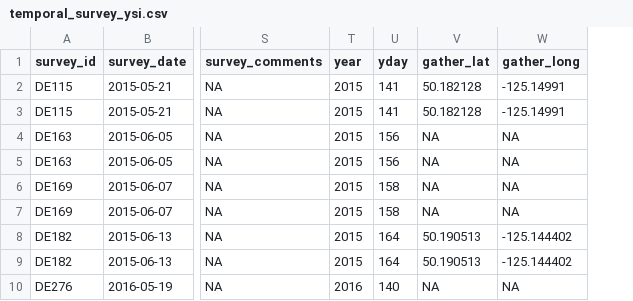
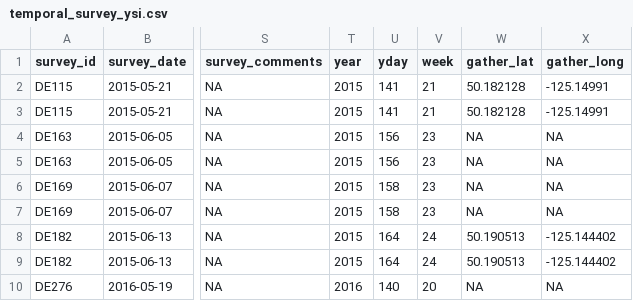
Before and after one commit to vanzahner/pink-chum-diets, a CSV file: processed/temporal_data/temporal_survey_ysi.csv, drawn as a sheet; only a part is shown, gaps mark what is left out; the diff names each change by its address in the sheet, - before the commit and + after, or states it on an @@ line.

Commit message:
update coding for temporal analysis + figures!

```diff
--- a/processed/temporal_data/temporal_survey_ysi.csv
+++ b/processed/temporal_data/temporal_survey_ysi.csv
+column V (week), rows 2-10: 21 | 21 | 23 | 23 | 23 | 23 | 24 | 24 | 20
```
Also changed, not shown: processed/spatial_data/spatial_survey_ysi.csv, 21 other files.
